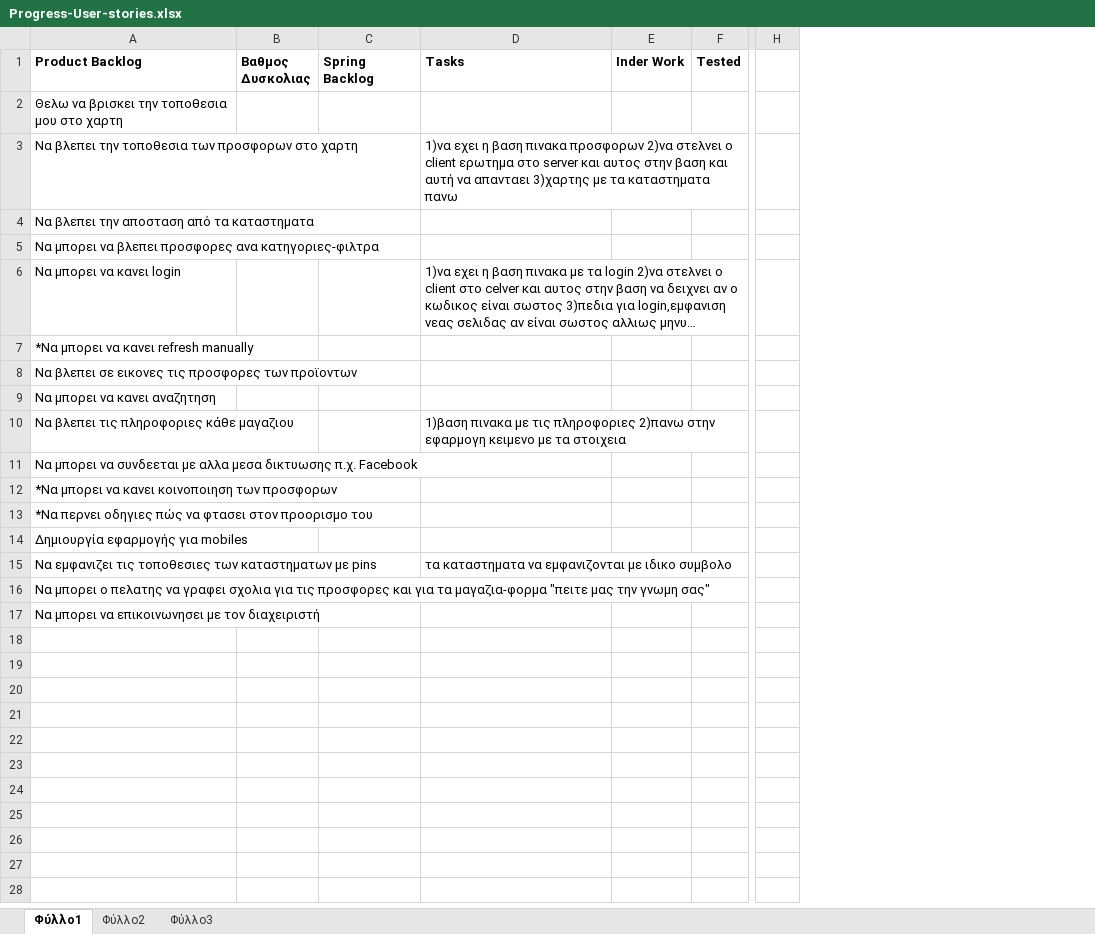
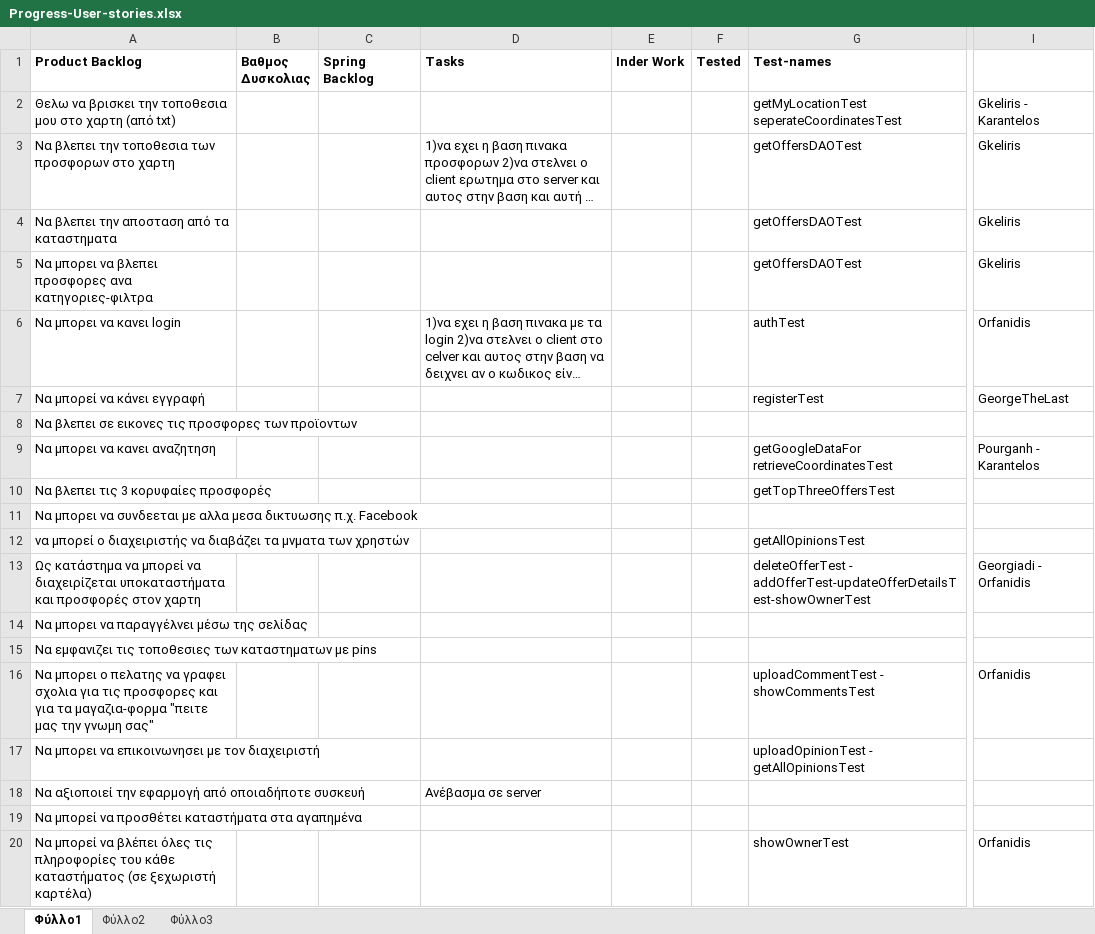
Before and after one commit to OrfaG4/OffersArroundMe, an Excel workbook: Progress-User-stories.xlsx, sheet Φύλλο1, drawn as a sheet; only a part is shown, gaps mark what is left out; long unchanged cells end in …; values as stored, in another font and other column widths than the file's, no borders; charts and pictures and conditional formats not drawn; removed rows and columns are numbered as before the commit, all else as after; rows hold the shown columns only; the diff names each change by its address in the sheet, - before the commit and + after, or states it on an @@ line.

Commit message:
user-stories

```diff
--- a/Progress-User-stories.xlsx (sheet Φύλλο1)
+++ b/Progress-User-stories.xlsx (sheet Φύλλο1)
+column G (Test-names), rows 2-9: getMyLocationTest seperateCoordinatesTest | getOffersDAOTest | getOffersDAOTest | getOffersDAOTest | authTest | registerTest |  | getGoogleDataFor retrieveCoordinatesTest; rows 12-17: getAllOpinionsTest | deleteOfferTest - addOfferTest-updateOfferDetailsTest-showOwnerTest |  |  | uploadCommentTest - showCommentsTest | uploadOpinionTest - getAllOpinionsTest
-column H, empty
+column I, rows 2-9: Gkeliris - Karantelos | Gkeliris | Gkeliris | Gkeliris | Orfanidis | GeorgeTheLast |  | Pourganh - Karantelos; rows 13-16: Georgiadi - Orfanidis |  |  | Orfanidis
-A2 (Product Backlog): …στο χαρτη
+A2 (Product Backlog): …στο χαρτη (από txt)
-A7 (Product Backlog): *Να μπορει να κανει refresh manually
+A7 (Product Backlog): Να μπορεί να κάνει εγγραφή
-row 10: Να βλεπει τις πληροφοριες κάθε μαγαζιου |  |  | 1)βαση πινακα με τις πληροφοριες 2)πανω στην εφαρμογη κειμενο με τα στοιχεια
+row 10: Να βλεπει τις 3 κορυφαίες προσφορές |  |  |  |  |  | getTopThreeOffersTest
-A12 (Product Backlog): *Να μπορει να κανει κοινοποιηση των προσφορων
+A12 (Product Backlog): να μπορεί ο διαχειριστής να διαβάζει τα μνματα των χρηστών
-A13 (Product Backlog): *Να περνει οδηγιες πώς να φτασει στον προορισμο του
+A13 (Product Backlog): Ως κατάστημα να μπορεί να διαχειρίζεται υποκαταστήματα και προσφορές στον χαρτη
-A14 (Product Backlog): Δημιουργία εφαρμογής για mobiles
+A14 (Product Backlog): Να μπορει να παραγγέλνει μέσω της σελίδας
-D15 (Tasks): τα καταστηματα να εμφανιζονται με ιδικο συμβολο
+D15 (Tasks): (empty)
+row 18: Να αξιοποιεί την εφαρμογή από οποιαδήποτε συσκευή |  |  | Ανέβασμα σε server
+row 19: Να μπορεί να προσθέτει καταστήματα στα αγαπημένα
+row 20: Να μπορεί να βλέπει όλες τις πληροφορίες του κάθε καταστήματος (σε ξεχωριστή καρτέλα) |  |  |  |  |  | showOwnerTest | Orfanidis
```
Also changed, not shown: charts or pictures.
